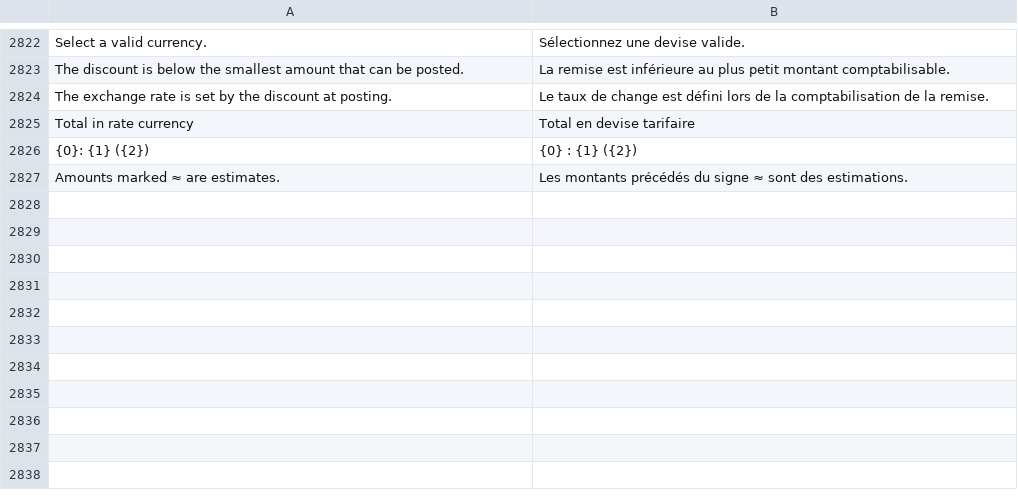
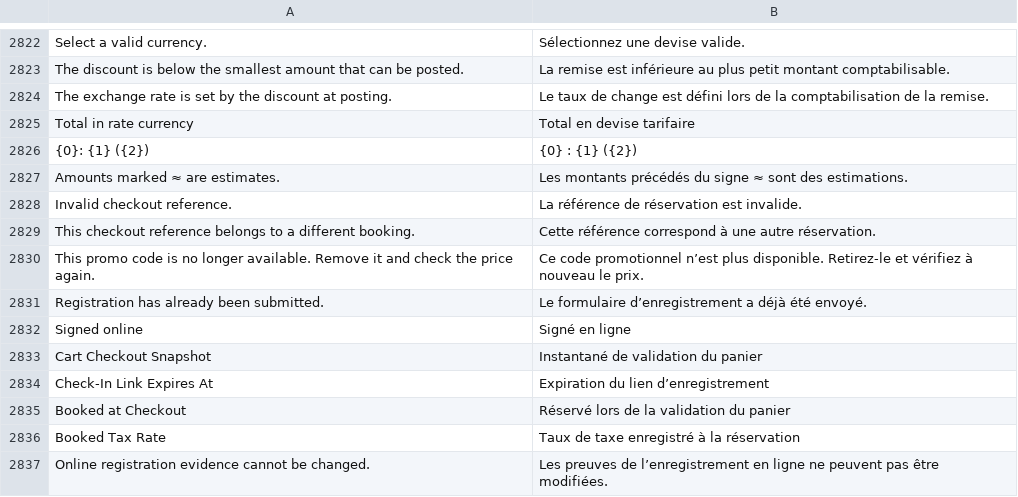
Before and after one commit to pmwanje2/kamra, a CSV file: kamra/translations/fr.csv, drawn as a sheet; only a part is shown, gaps mark what is left out.

```diff
--- a/kamra/translations/fr.csv
+++ b/kamra/translations/fr.csv
@@ -2827 +2827,11 @@ Total in rate currency,Total en devise tarifaire
 Amounts marked ≈ are estimates.,Les montants précédés du signe ≈ sont des estimations.
+Invalid checkout reference.,La référence de réservation est invalide.
+This checkout reference belongs to a different booking.,Cette référence correspond à une autre réservation.
+This promo code is no longer available. Remove it and check the price again.,Ce code promotionnel n’est plus disponible. Retirez-le et vérifiez à nouveau le prix.
+Registration has already been submitted.,Le formulaire d’enregistrement a déjà été envoyé.
+Signed online,Signé en ligne
+Cart Checkout Snapshot,Instantané de validation du panier
+Check-In Link Expires At,Expiration du lien d’enregistrement
+Booked at Checkout,Réservé lors de la validation du panier
+Booked Tax Rate,Taux de taxe enregistré à la réservation
+Online registration evidence cannot be changed.,Les preuves de l’enregistrement en ligne ne peuvent pas être modifiées.
```
Also changed, not shown: kamra/translations/ar.csv, kamra/translations/es.csv, 19 other files.
